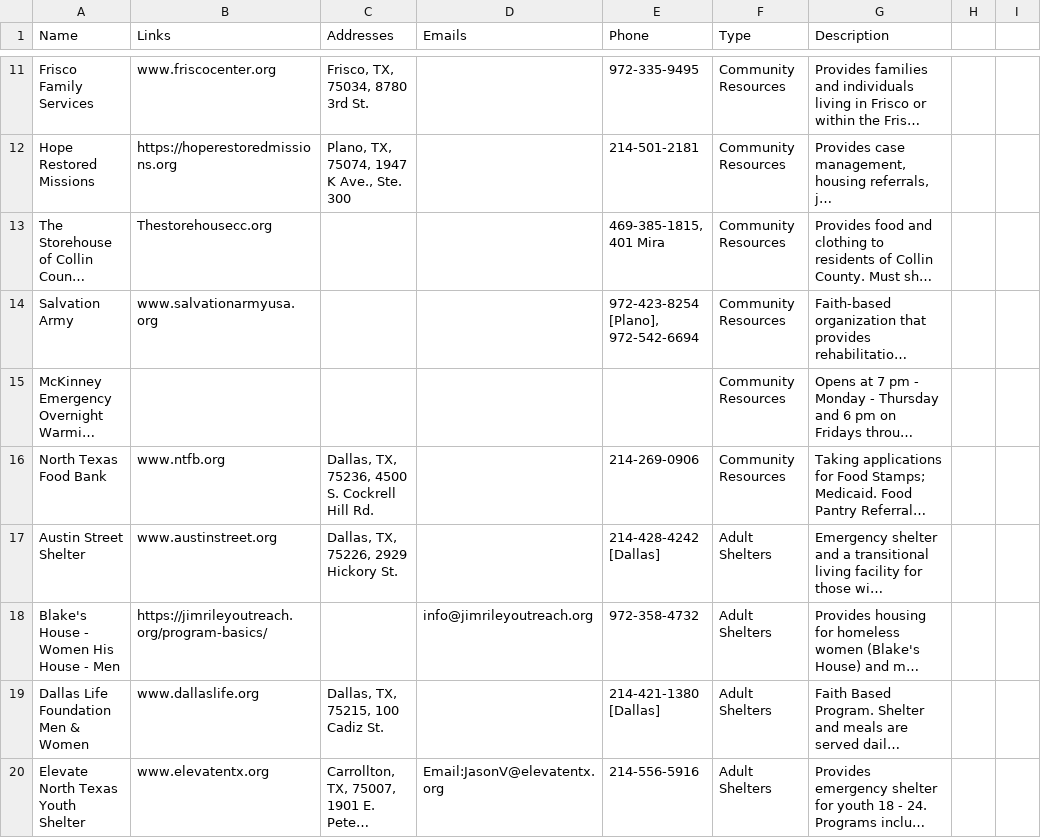
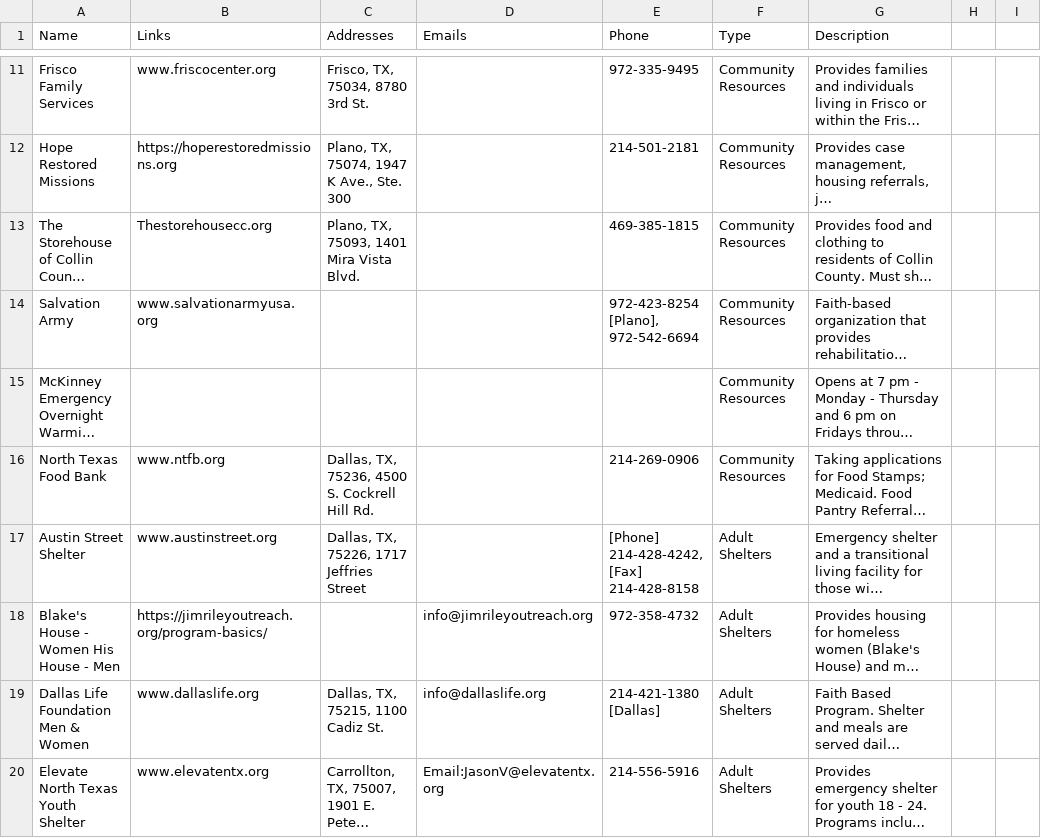
Before and after one commit to UTDallasEPICS/hope-restored, a CSV file: admin/static/client_files/Resources/collin_college.csv, drawn as a sheet; only a part is shown, gaps mark what is left out; long unchanged cells end in …; the diff covers the shown part only; the diff names each change by its address in the sheet, - before the commit and + after, or states it on an @@ line.

```diff
--- a/admin/static/client_files/Resources/collin_college.csv
+++ b/admin/static/client_files/Resources/collin_college.csv
-C13 (Addresses): (empty)
+C13 (Addresses): Plano, TX, 75093, 1401 Mira Vista Blvd.
-E13 (Phone): 469-385-1815, 401 Mira
+E13 (Phone): 469-385-1815
-C17 (Addresses): Dallas, TX, 75226, 2929 Hickory St.
+C17 (Addresses): Dallas, TX, 75226, 1717 Jeffries Street
-E17 (Phone): 214-428-4242 [Dallas]
+E17 (Phone): [Phone] 214-428-4242, [Fax] 214-428-8158
-C19 (Addresses): Dallas, TX, 75215, 100 Cadiz St.
+C19 (Addresses): Dallas, TX, 75215, 1100 Cadiz St.
-D19 (Emails): (empty)
+D19 (Emails): info@dallaslife.org
```
Also changed, not shown: 1 added row, 1 removed row and 25 edited cells elsewhere in this file, admin/static/client_files/Dallas-Area-Shelters-and-Housing-Programs/Shelters and Housing - Dallas Area Shelters.csv, admin/static/client_files/youth-city-house/Basic Needs.csv, 18 other files.
